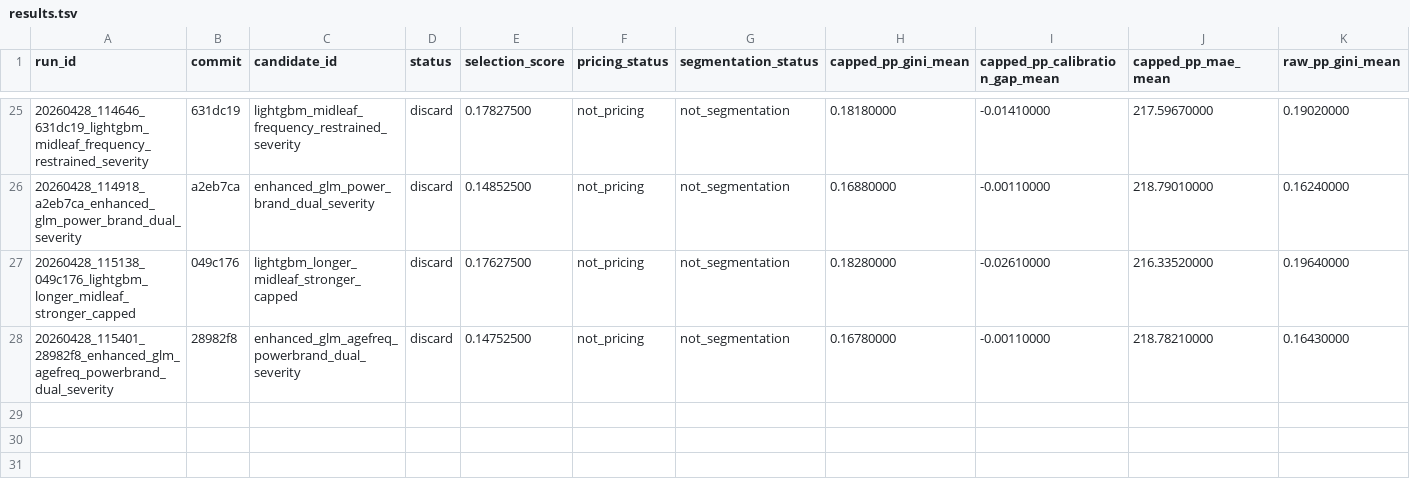
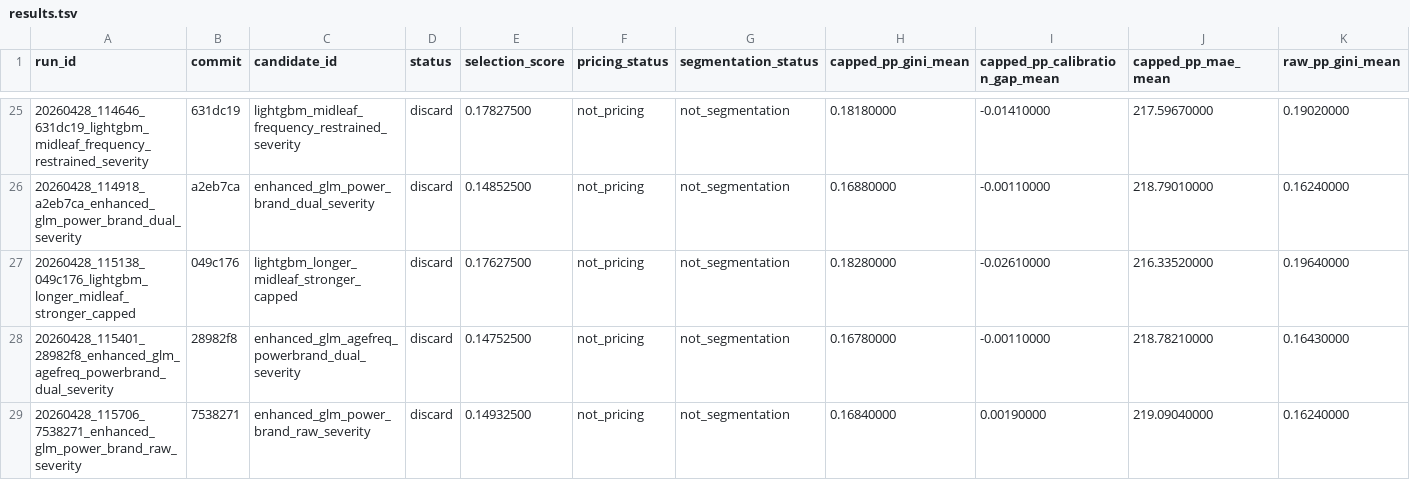
Before and after one commit to chriscarlton5/freMTPL_GLM, a TSV file: autoresearch/evidence/results.tsv, drawn as a sheet; only a part is shown, gaps mark what is left out; rows hold the shown columns only; the diff names each change by its address in the sheet, - before the commit and + after, or states it on an @@ line.

Commit message:
Log power brand raw severity GLM experiment

```diff
--- a/autoresearch/evidence/results.tsv
+++ b/autoresearch/evidence/results.tsv
+row 29: 20260428_115706_7538271_enhanced_glm_power_brand_raw_severity | 7538271 | enhanced_glm_power_brand_raw_severity | discard | 0.14932500 | not_pricing | not_segmentation | 0.16840000 | 0.00190000 | 219.09040000 | 0.16240000
```
Also changed, not shown: 6 other files.
